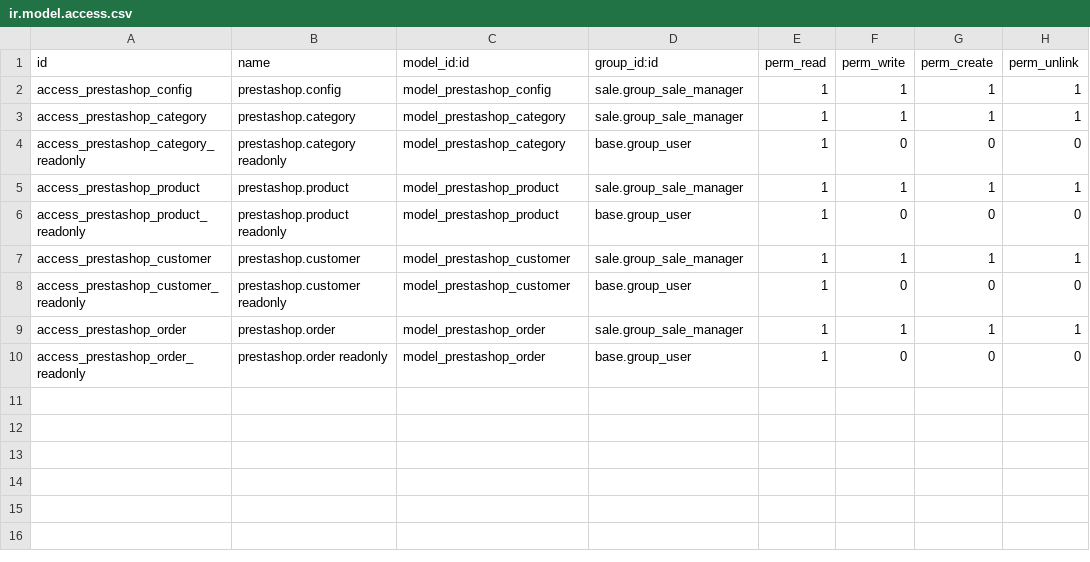
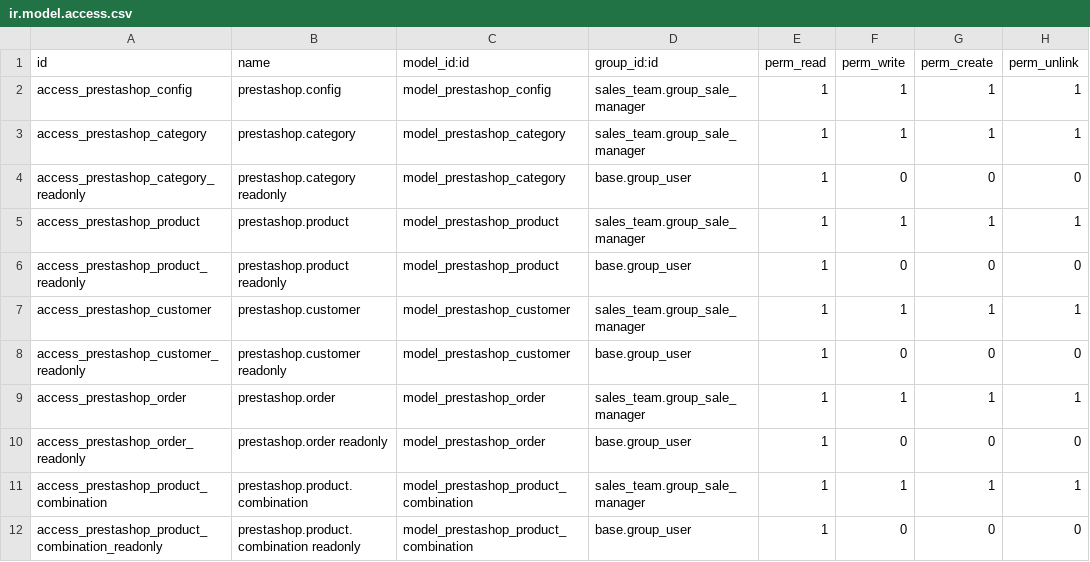
Before and after one commit to anagarces/odoo-prestashop-integration, a CSV file: addons/connector_prestashop/security/ir.model.access.csv, drawn as a sheet.

```diff
--- a/addons/connector_prestashop/security/ir.model.access.csv
+++ b/addons/connector_prestashop/security/ir.model.access.csv
@@ -1,10 +1,12 @@
 id,name,model_id:id,group_id:id,perm_read,perm_write,perm_create,perm_unlink
-access_prestashop_config,prestashop.config,model_prestashop_config,sale.group_sale_manager,1,1,1,1
-access_prestashop_category,prestashop.category,model_prestashop_category,sale.group_sale_manager,1,1,1,1
+access_prestashop_config,prestashop.config,model_prestashop_config,sales_team.group_sale_manager,1,1,1,1
+access_prestashop_category,prestashop.category,model_prestashop_category,sales_team.group_sale_manager,1,1,1,1
 access_prestashop_category_readonly,prestashop.category readonly,model_prestashop_category,base.group_user,1,0,0,0
-access_prestashop_product,prestashop.product,model_prestashop_product,sale.group_sale_manager,1,1,1,1
+access_prestashop_product,prestashop.product,model_prestashop_product,sales_team.group_sale_manager,1,1,1,1
 access_prestashop_product_readonly,prestashop.product readonly,model_prestashop_product,base.group_user,1,0,0,0
-access_prestashop_customer,prestashop.customer,model_prestashop_customer,sale.group_sale_manager,1,1,1,1
+access_prestashop_customer,prestashop.customer,model_prestashop_customer,sales_team.group_sale_manager,1,1,1,1
 access_prestashop_customer_readonly,prestashop.customer readonly,model_prestashop_customer,base.group_user,1,0,0,0
-access_prestashop_order,prestashop.order,model_prestashop_order,sale.group_sale_manager,1,1,1,1
+access_prestashop_order,prestashop.order,model_prestashop_order,sales_team.group_sale_manager,1,1,1,1
 access_prestashop_order_readonly,prestashop.order readonly,model_prestashop_order,base.group_user,1,0,0,0
+access_prestashop_product_combination,prestashop.product.combination,model_prestashop_product_combination,sales_team.group_sale_manager,1,1,1,1
+access_prestashop_product_combination_readonly,prestashop.product.combination readonly,model_prestashop_product_combination,base.group_user,1,0,0,0
```
Also changed, not shown: 6 other files.
